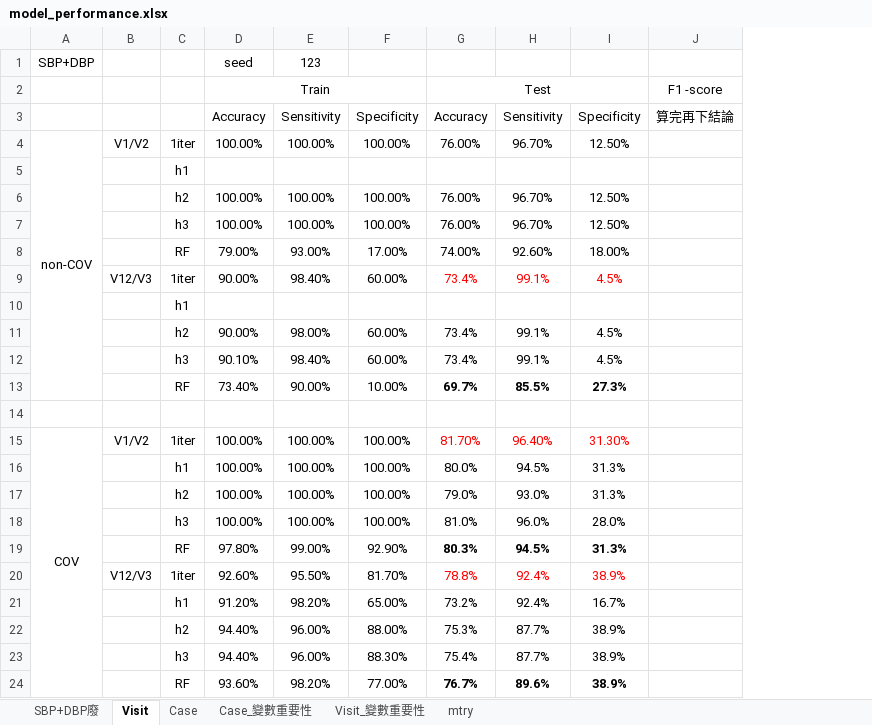
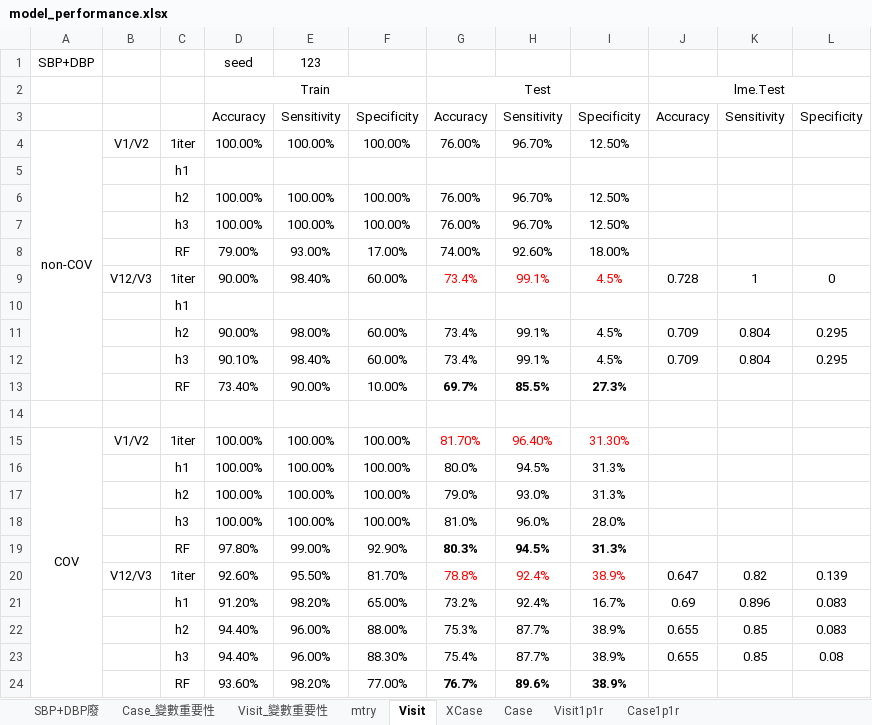
Before and after one commit to hsuhsuhsuhsuhsu/masterthesis, an Excel workbook: model_performance.xlsx, sheet Visit, drawn as a sheet; values as stored, in another font and other column widths than the file's, no borders; removed rows and columns are numbered as before the commit, all else as after; the diff names each change by its address in the sheet, - before the commit and + after, or states it on an @@ line.

```diff
--- a/model_performance.xlsx (sheet Visit)
+++ b/model_performance.xlsx (sheet Visit)
+sheet tab: XCase
+sheet tab: Visit1p1r
+sheet tab: Case1p1r
@@ sheet tab order changed: SBP+DBP廢 | Case_變數重要性 | Visit_變數重要性 | mtry | Visit | XCase | Case | Visit1p1r | Case1p1r @@
-column J, rows 2-3: F1 -score | 算完再下結論
+column J, rows 2-23: lme.Test | Accuracy |  |  |  |  |  | 0.728 |  | 0.709 | 0.709 |  |  |  |  |  |  |  | 0.647 | 0.69 | 0.655 | 0.655
@@ column K unhidden, rows 3-23: Sensitivity |  |  |  |  |  | 1 |  | 0.804 | 0.804 |  |  |  |  |  |  |  | 0.82 | 0.896 | 0.85 | 0.85 @@
@@ column L unhidden, rows 3-23: Specificity |  |  |  |  |  | 0 |  | 0.295 | 0.295 |  |  |  |  |  |  |  | 0.139 | 0.083 | 0.083 | 0.08 @@
```
Also changed, not shown: sheet Case, charts or pictures, 18 other files.
